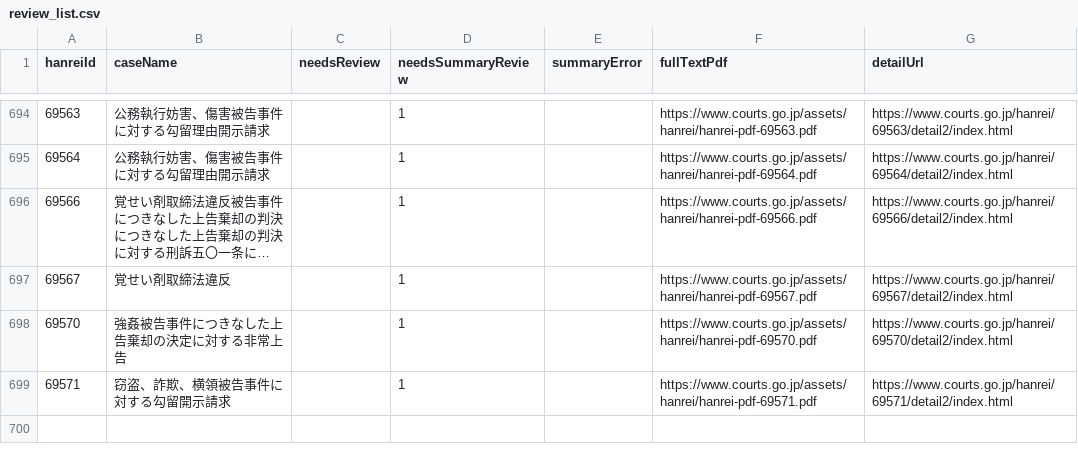
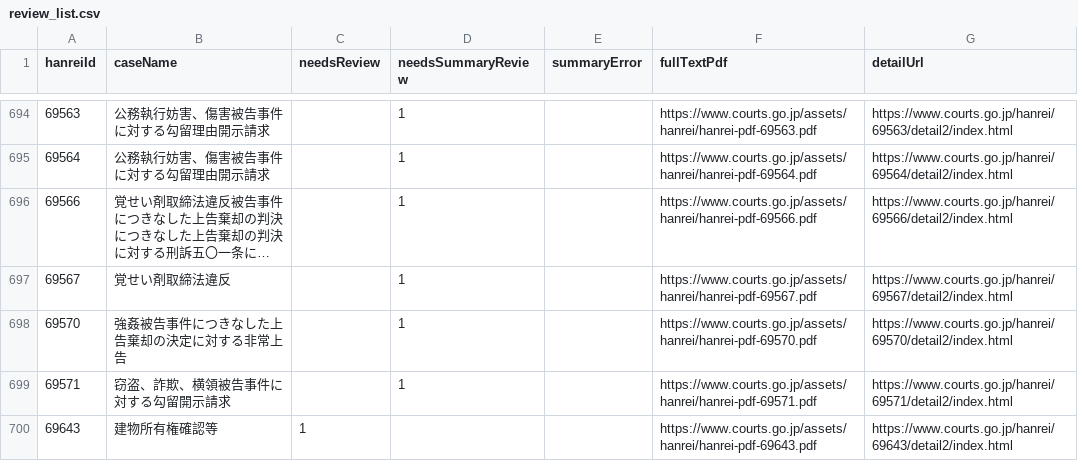
Before and after one commit to cup1980/sc-judges-prototype, a CSV file: public/data/review_list.csv, drawn as a sheet; only a part is shown, gaps mark what is left out; long unchanged cells end in ….

```diff
--- a/public/data/review_list.csv
+++ b/public/data/review_list.csv
@@ -699 +699,2 @@
 69571,窃盗、詐欺、横領被告事件に対する勾留開示請求,,1,,https://www.courts.go.jp/assets/hanrei/hanrei-pdf-69571.pdf,https://www.courts.go.jp/hanrei/69571/detail2/index.html
+69643,建物所有権確認等,1,,,https://www.courts.go.jp/assets/hanrei/hanrei-pdf-69643.pdf,https://www.courts.go.jp/hanrei/69643/detail2/index.html
```
Also changed, not shown: 1 other file.
